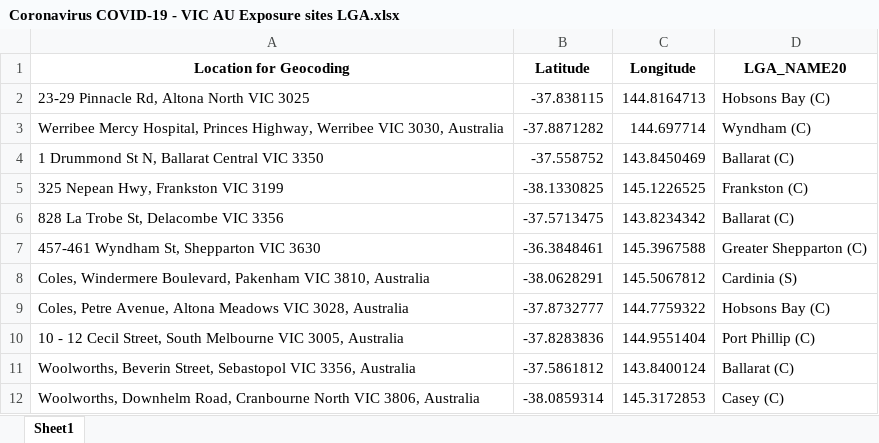
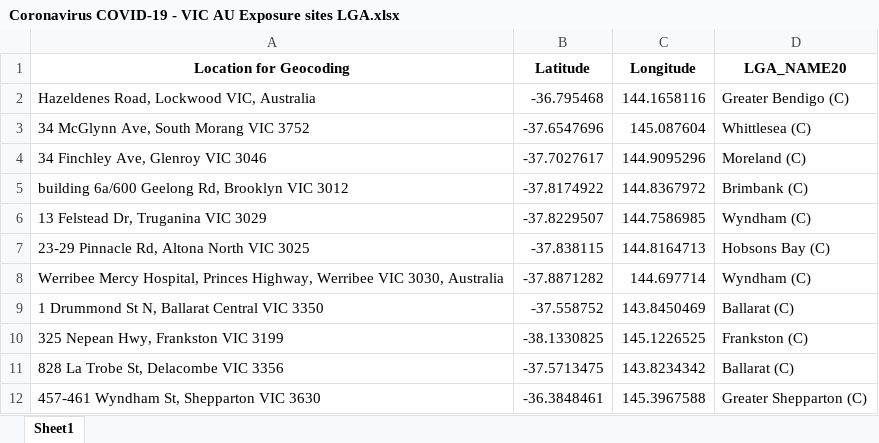
Before and after one commit to Mike-Honey/covid-19-vic-au, an Excel workbook: Coronavirus COVID-19 - VIC AU Exposure sites LGA.xlsx, sheet Sheet1, drawn as a sheet; only a part is shown; the shorter side is filled out with more unchanged rows; values as stored, in another font and other column widths than the file's, no borders; the diff names each change by its address in the sheet, - before the commit and + after, or states it on an @@ line.

```diff
--- a/Coronavirus COVID-19 - VIC AU Exposure sites LGA.xlsx (sheet Sheet1)
+++ b/Coronavirus COVID-19 - VIC AU Exposure sites LGA.xlsx (sheet Sheet1)
+row 2: Hazeldenes Road, Lockwood VIC, Australia | -36.795468 | 144.1658116 | Greater Bendigo (C)
+row 3: 34 McGlynn Ave, South Morang VIC 3752 | -37.6547696 | 145.087604 | Whittlesea (C)
+row 4: 34 Finchley Ave, Glenroy VIC 3046 | -37.7027617 | 144.9095296 | Moreland (C)
+row 5: building 6a/600 Geelong Rd, Brooklyn VIC 3012 | -37.8174922 | 144.8367972 | Brimbank (C)
+row 6: 13 Felstead Dr, Truganina VIC 3029 | -37.8229507 | 144.7586985 | Wyndham (C)
```
Also changed, not shown: Coronavirus COVID-19 - VIC AU Exposure sites.xlsx, Dep Ed Closures.xlsx, 1 other file.
